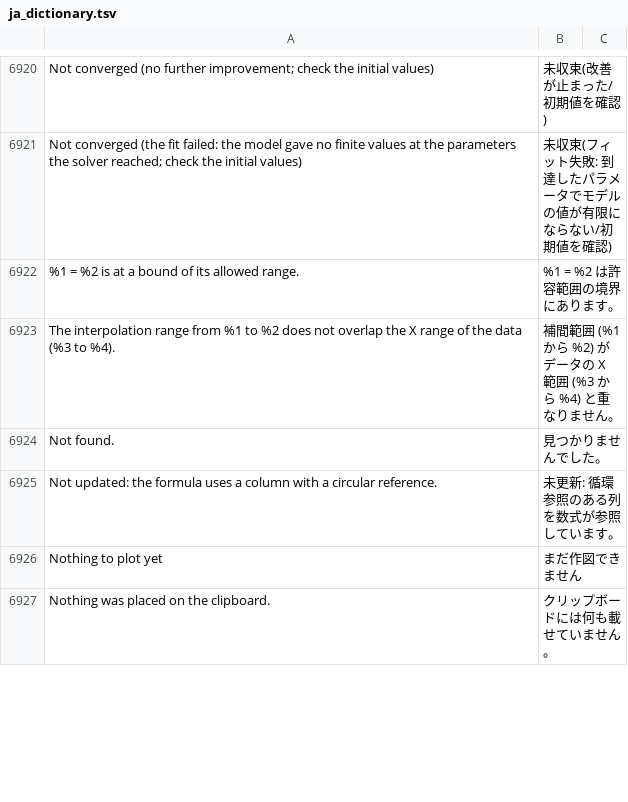
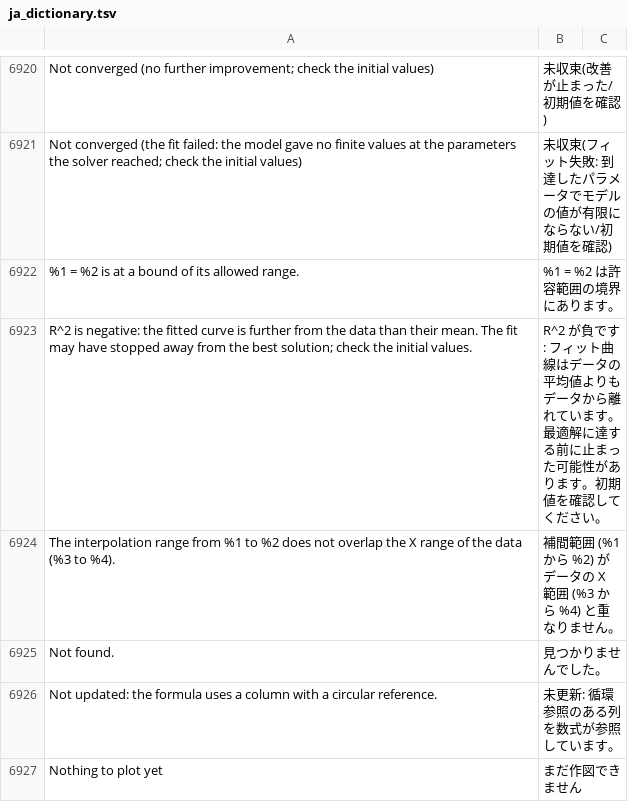
Before and after one commit to kzykshmz/ToriGraph, a TSV file: libscidavis/src/i18n/ja_dictionary.tsv, drawn as a sheet; only a part is shown, gaps mark what is left out; the shorter side is filled out with more unchanged rows.

```diff
--- a/libscidavis/src/i18n/ja_dictionary.tsv
+++ b/libscidavis/src/i18n/ja_dictionary.tsv
@@ -6922,2 +6922,3 @@ Not converged (the fit failed: the model gave no finite values at the parameters
 %1 = %2 is at a bound of its allowed range.	%1 = %2 は許容範囲の境界にあります。
+R^2 is negative: the fitted curve is further from the data than their mean. The fit may have stopped away from the best solution; check the initial values.	R^2 が負です: フィット曲線はデータの平均値よりもデータから離れています。最適解に達する前に止まった可能性があります。初期値を確認してください。
 The interpolation range from %1 to %2 does not overlap the X range of the data (%3 to %4).	補間範囲 (%1 から %2) がデータの X 範囲 (%3 から %4) と重なりません。
```
Also changed, not shown: 4 other files.
